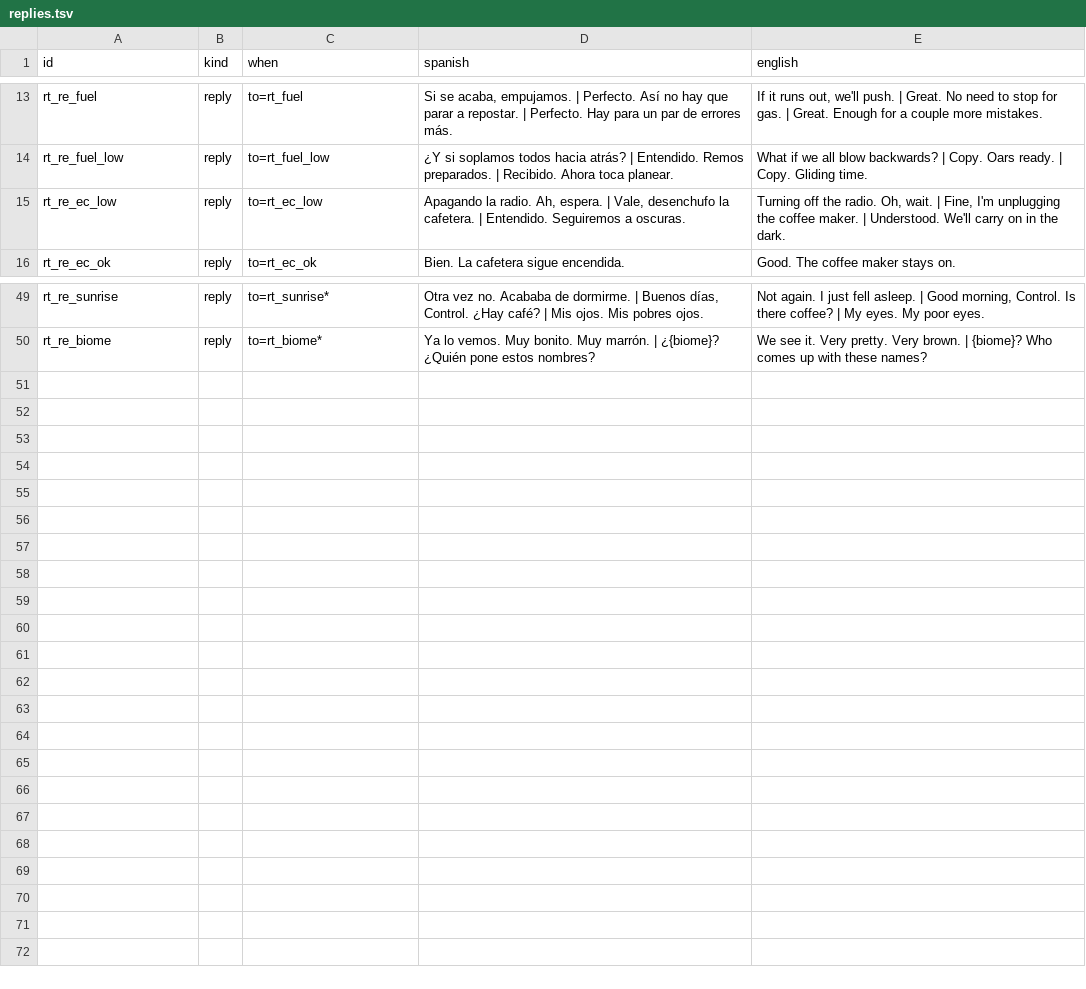
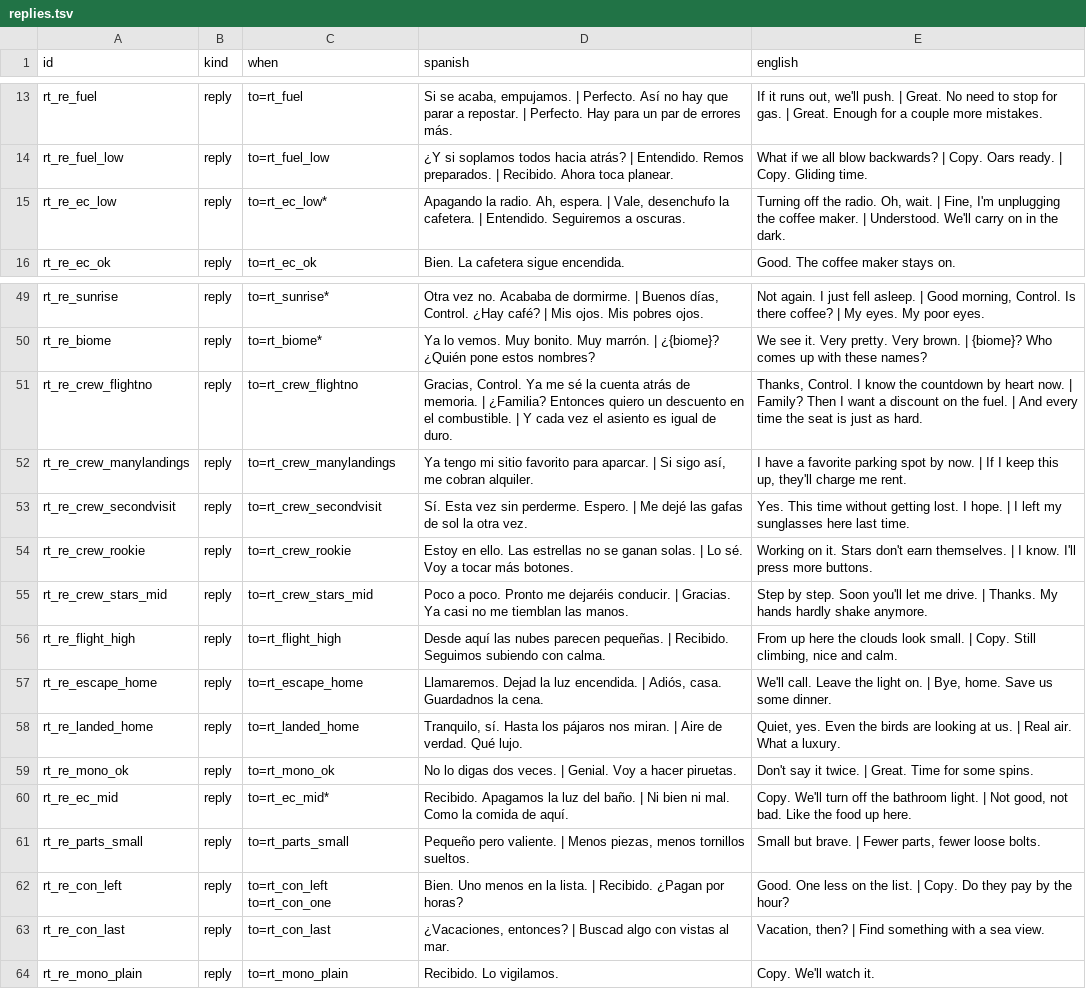
Before and after one commit to D3rpyy/KSP-Lonapse, a TSV file: GameData/Lonapse/Phrases/Runtime/replies.tsv, drawn as a sheet; only a part is shown, gaps mark what is left out.

Commit message:
Runtime lines that name a part (panels, RCS, legs) only play when the ship has it, replies for the 14 MC lines that had none, a kerbal MC talks to by name answers more often

```diff
--- a/GameData/Lonapse/Phrases/Runtime/replies.tsv
+++ b/GameData/Lonapse/Phrases/Runtime/replies.tsv
@@ -14,3 +14,3 @@ rt_re_fuel	reply	to=rt_fuel	Si se acaba, empujamos. | Perfecto. Así no hay que
 rt_re_fuel_low	reply	to=rt_fuel_low	¿Y si soplamos todos hacia atrás? | Entendido. Remos preparados. | Recibido. Ahora toca planear.	What if we all blow backwards? | Copy. Oars ready. | Copy. Gliding time.
-rt_re_ec_low	reply	to=rt_ec_low	Apagando la radio. Ah, espera. | Vale, desenchufo la cafetera. | Entendido. Seguiremos a oscuras.	Turning off the radio. Oh, wait. | Fine, I'm unplugging the coffee maker. | Understood. We'll carry on in the dark.
+rt_re_ec_low	reply	to=rt_ec_low*	Apagando la radio. Ah, espera. | Vale, desenchufo la cafetera. | Entendido. Seguiremos a oscuras.	Turning off the radio. Oh, wait. | Fine, I'm unplugging the coffee maker. | Understood. We'll carry on in the dark.
 rt_re_ec_ok	reply	to=rt_ec_ok	Bien. La cafetera sigue encendida.	Good. The coffee maker stays on.
@@ -50 +50,15 @@ rt_re_sunrise	reply	to=rt_sunrise*	Otra vez no. Acababa de dormirme. | Buenos d
 rt_re_biome	reply	to=rt_biome*	Ya lo vemos. Muy bonito. Muy marrón. | ¿{biome}? ¿Quién pone estos nombres?	We see it. Very pretty. Very brown. | {biome}? Who comes up with these names?
+rt_re_crew_flightno	reply	to=rt_crew_flightno	Gracias, Control. Ya me sé la cuenta atrás de memoria. | ¿Familia? Entonces quiero un descuento en el combustible. | Y cada vez el asiento es igual de duro.	Thanks, Control. I know the countdown by heart now. | Family? Then I want a discount on the fuel. | And every time the seat is just as hard.
+rt_re_crew_manylandings	reply	to=rt_crew_manylandings	Ya tengo mi sitio favorito para aparcar. | Si sigo así, me cobran alquiler.	I have a favorite parking spot by now. | If I keep this up, they'll charge me rent.
+rt_re_crew_secondvisit	reply	to=rt_crew_secondvisit	Sí. Esta vez sin perderme. Espero. | Me dejé las gafas de sol la otra vez.	Yes. This time without getting lost. I hope. | I left my sunglasses here last time.
+rt_re_crew_rookie	reply	to=rt_crew_rookie	Estoy en ello. Las estrellas no se ganan solas. | Lo sé. Voy a tocar más botones.	Working on it. Stars don't earn themselves. | I know. I'll press more buttons.
+rt_re_crew_stars_mid	reply	to=rt_crew_stars_mid	Poco a poco. Pronto me dejaréis conducir. | Gracias. Ya casi no me tiemblan las manos.	Step by step. Soon you'll let me drive. | Thanks. My hands hardly shake anymore.
+rt_re_flight_high	reply	to=rt_flight_high	Desde aquí las nubes parecen pequeñas. | Recibido. Seguimos subiendo con calma.	From up here the clouds look small. | Copy. Still climbing, nice and calm.
+rt_re_escape_home	reply	to=rt_escape_home	Llamaremos. Dejad la luz encendida. | Adiós, casa. Guardadnos la cena.	We'll call. Leave the light on. | Bye, home. Save us some dinner.
+rt_re_landed_home	reply	to=rt_landed_home	Tranquilo, sí. Hasta los pájaros nos miran. | Aire de verdad. Qué lujo.	Quiet, yes. Even the birds are looking at us. | Real air. What a luxury.
+rt_re_mono_ok	reply	to=rt_mono_ok	No lo digas dos veces. | Genial. Voy a hacer piruetas.	Don't say it twice. | Great. Time for some spins.
+rt_re_ec_mid	reply	to=rt_ec_mid*	Recibido. Apagamos la luz del baño. | Ni bien ni mal. Como la comida de aquí.	Copy. We'll turn off the bathroom light. | Not good, not bad. Like the food up here.
+rt_re_parts_small	reply	to=rt_parts_small	Pequeño pero valiente. | Menos piezas, menos tornillos sueltos.	Small but brave. | Fewer parts, fewer loose bolts.
+rt_re_con_left	reply	to=rt_con_left to=rt_con_one	Bien. Uno menos en la lista. | Recibido. ¿Pagan por horas?	Good. One less on the list. | Copy. Do they pay by the hour?
+rt_re_con_last	reply	to=rt_con_last	¿Vacaciones, entonces? | Buscad algo con vistas al mar.	Vacation, then? | Find something with a sea view.
+rt_re_mono_plain	reply	to=rt_mono_plain	Recibido. Lo vigilamos.	Copy. We'll watch it.
```
Also changed, not shown: GameData/Lonapse/Phrases/Runtime/dock_land.tsv, GameData/Lonapse/Phrases/Runtime/reports.tsv, 8 other files.
